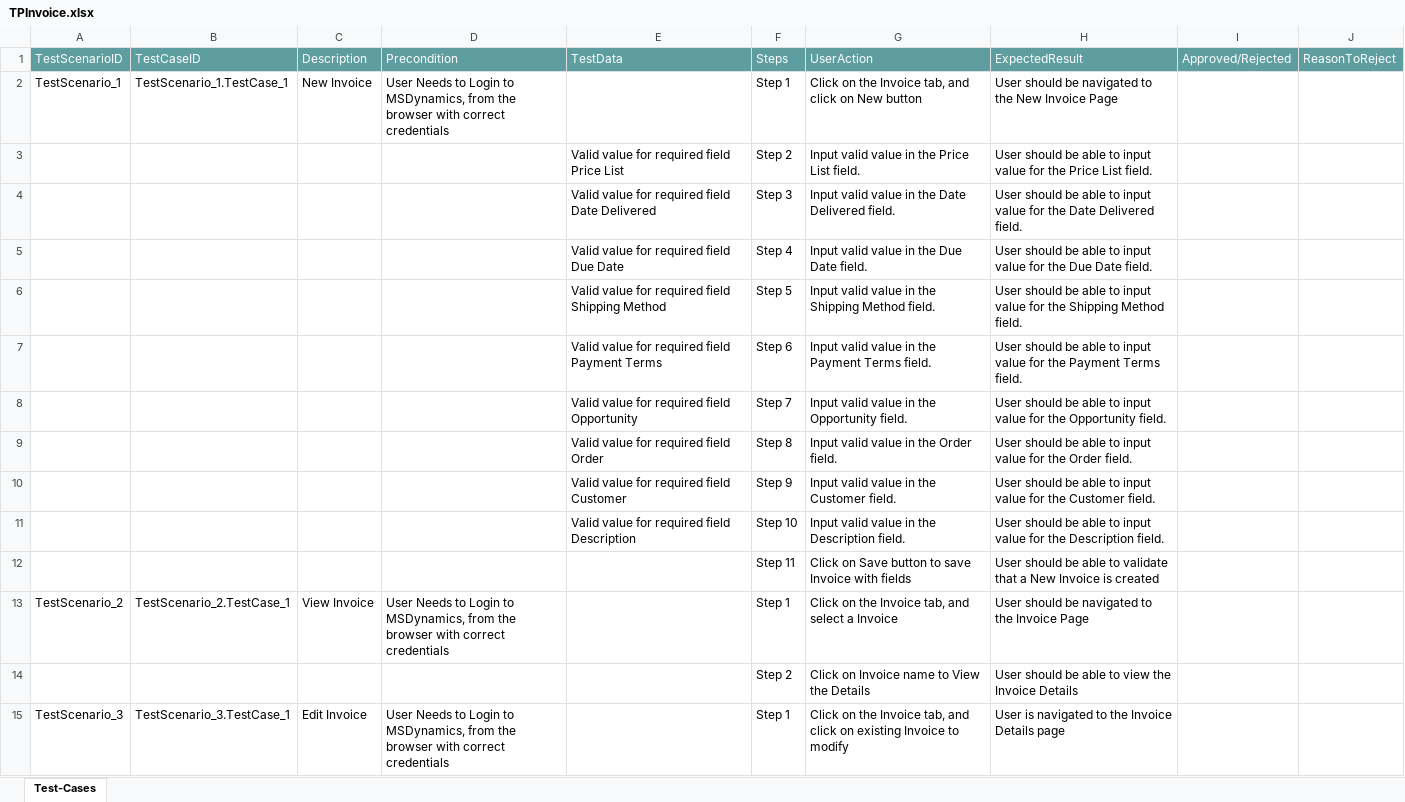
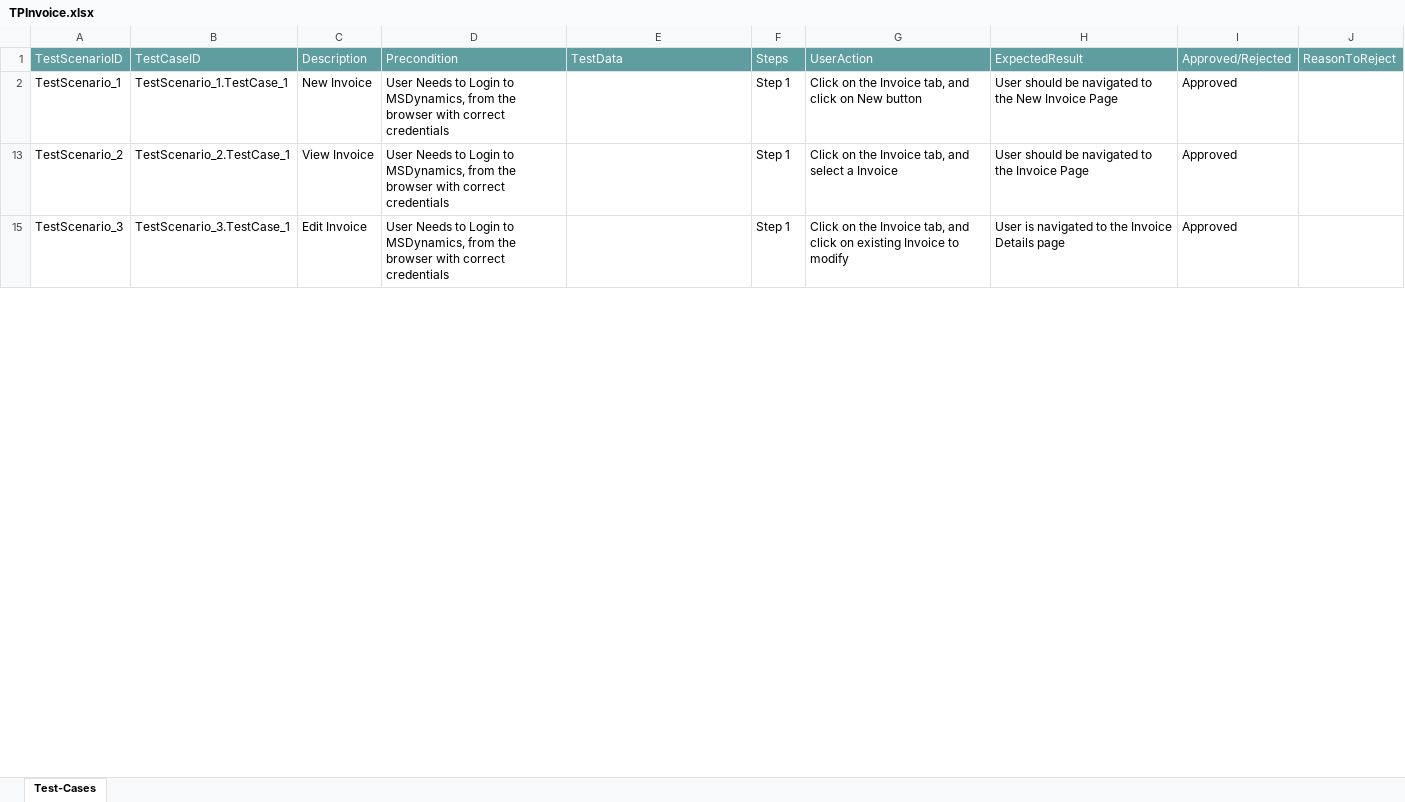
Before and after one commit to ShaikMohamedIrfan/MSDProj11, an Excel workbook: TPInvoice.xlsx, sheet Test-Cases, drawn as a sheet; only a part is shown; values as stored, in another font and other column widths than the file's, no borders; table styles not drawn; the diff covers the shown part only; the diff names each change by its address in the sheet, - before the commit and + after, or states it on an @@ line.

Commit message:
Add files via upload

```diff
--- a/TPInvoice.xlsx (sheet Test-Cases)
+++ b/TPInvoice.xlsx (sheet Test-Cases)
-I2: (empty)
+I2: Approved
@@ row 3 hidden:  |  |  |  | Valid value for required field Price List | Step 2 | Input valid value in the Price List field. | User should be able to input value for the Price List field. @@
@@ row 4 hidden:  |  |  |  | Valid value for required field Date Delivered | Step 3 | Input valid value in the Date Delivered field. | User should be able to input value for the Date Delivered field. @@
@@ row 5 hidden:  |  |  |  | Valid value for required field Due Date | Step 4 | Input valid value in the Due Date field. | User should be able to input value for the Due Date field. @@
@@ row 6 hidden:  |  |  |  | Valid value for required field Shipping Method | Step 5 | Input valid value in the Shipping Method field. | User should be able to input value for the Shipping Method field. @@
@@ row 7 hidden:  |  |  |  | Valid value for required field Payment Terms | Step 6 | Input valid value in the Payment Terms field. | User should be able to input value for the Payment Terms field. @@
@@ row 8 hidden:  |  |  |  | Valid value for required field Opportunity | Step 7 | Input valid value in the Opportunity field. | User should be able to input value for the Opportunity field. @@
@@ row 9 hidden:  |  |  |  | Valid value for required field Order | Step 8 | Input valid value in the Order field. | User should be able to input value for the Order field. @@
@@ row 10 hidden:  |  |  |  | Valid value for required field Customer | Step 9 | Input valid value in the Customer field. | User should be able to input value for the Customer field. @@
@@ row 11 hidden:  |  |  |  | Valid value for required field Description | Step 10 | Input valid value in the Description field. | User should be able to input value for the Description field. @@
@@ row 12 hidden:  |  |  |  |  | Step 11 | Click on Save button to save Invoice with fields | User should be able to validate that a New Invoice is created @@
-I13: (empty)
+I13: Approved
@@ row 14 hidden:  |  |  |  |  | Step 2 | Click on Invoice name to View the Details | User should be able to view the Invoice Details @@
-I15: (empty)
+I15: Approved
```
Also changed, not shown: 12 hidden or unhidden rows and 1 edited cell elsewhere in this sheet.
